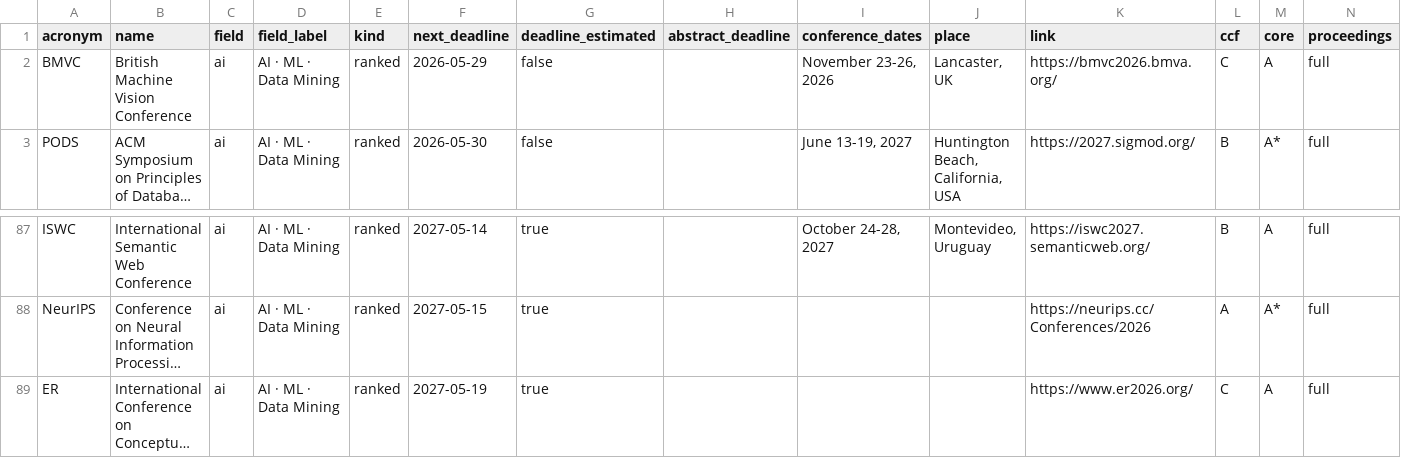
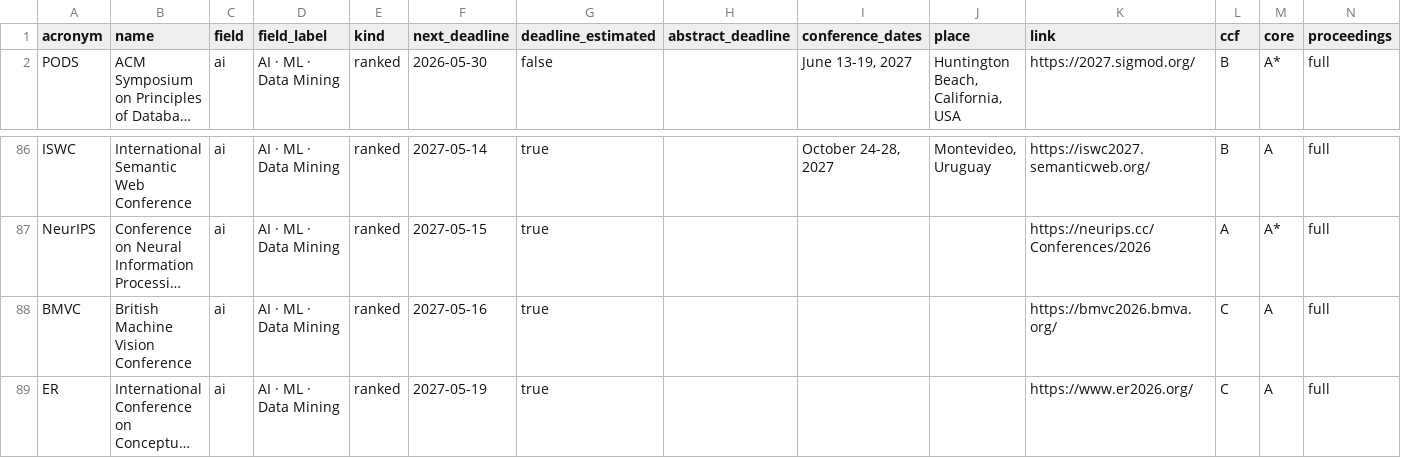
Before and after one commit to aquastar/cross-field-conferences, a CSV file: data/conferences.csv, drawn as a sheet; only a part is shown, gaps mark what is left out; long unchanged cells end in …; removed rows and columns are numbered as before the commit, all else as after; rows hold the shown columns only; the diff names each change by its address in the sheet, - before the commit and + after, or states it on an @@ line.

```diff
--- a/data/conferences.csv
+++ b/data/conferences.csv
-row 2: BMVC | British Machine Vision Conference | ai | AI · ML · Data Mining | ranked | 2026-05-29 | false |  | November 23-26, 2026 | Lancaster, UK | https://bmvc2026.bmva.org/ | C | A | full
+row 88: BMVC | British Machine Vision Conference | ai | AI · ML · Data Mining | ranked | 2027-05-16 | true |  |  |  | https://bmvc2026.bmva.org/ | C | A | full
```
Also changed, not shown: data/journals.csv, 5 other files.
